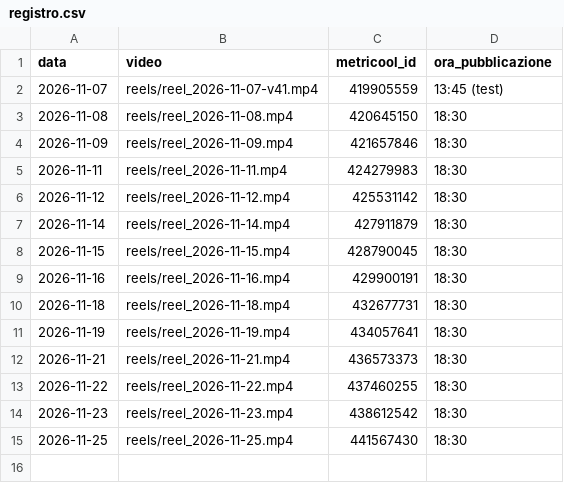
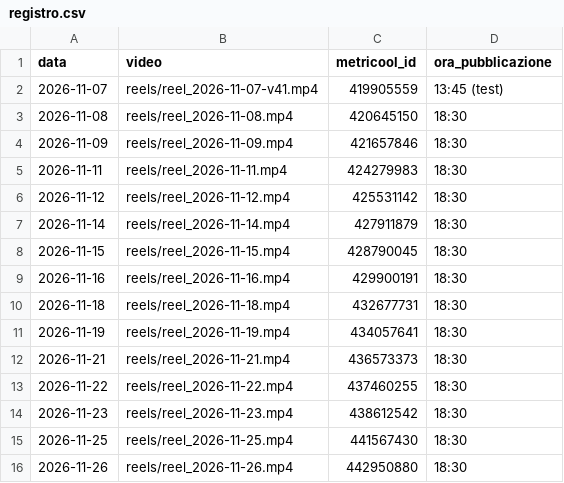
Before and after one commit to kimi1997/laviadellaromaterapia-reels, a CSV file: tiktok/registro.csv, drawn as a sheet.

```diff
--- a/tiktok/registro.csv
+++ b/tiktok/registro.csv
@@ -15 +15,2 @@ data;video;metricool_id;ora_pubblicazione
 2026-11-25;reels/reel_2026-11-25.mp4;441567430;18:30
+2026-11-26;reels/reel_2026-11-26.mp4;442950880;18:30
```
